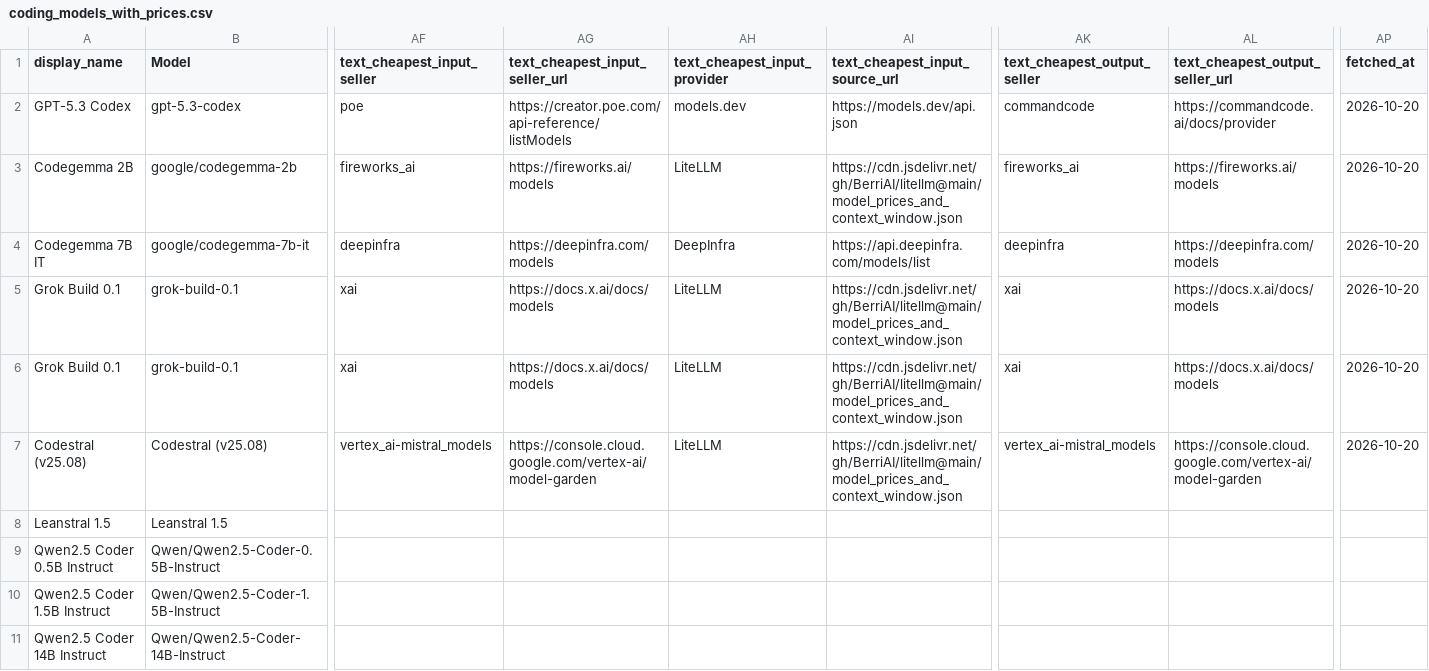
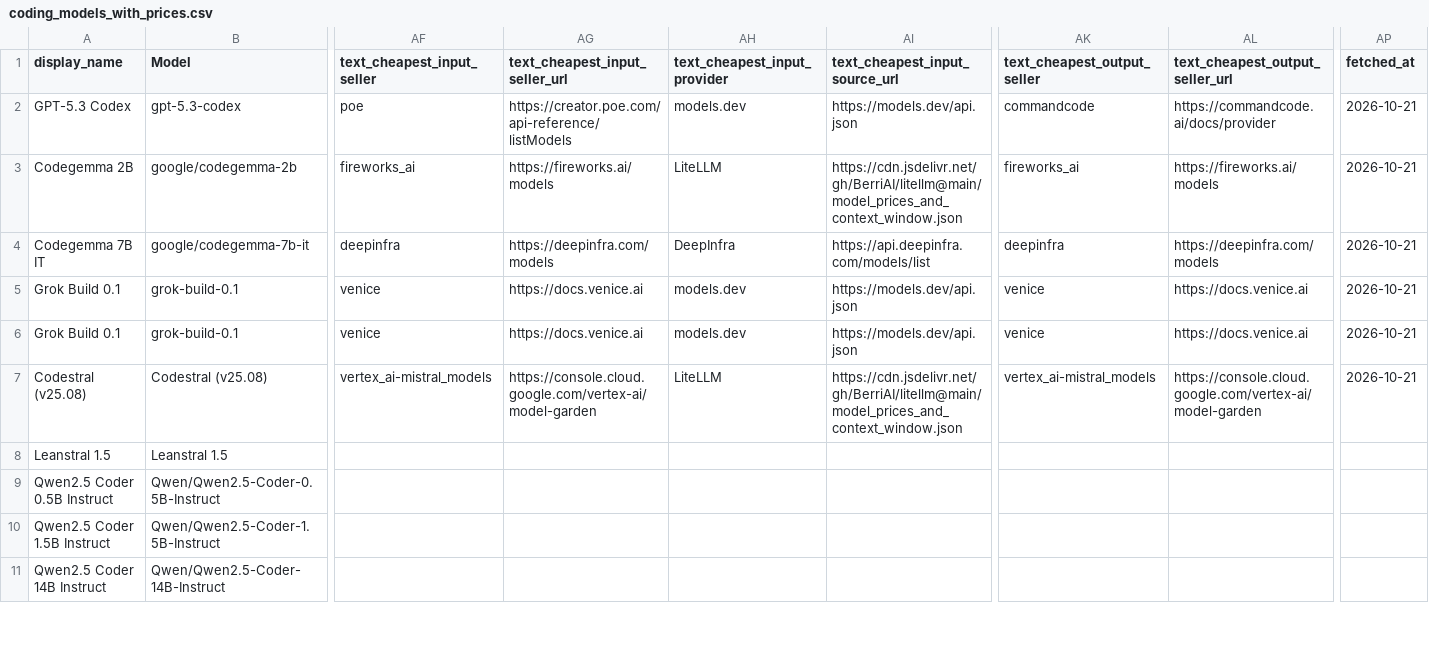
Before and after one commit to Yingshu-Li/llm-price-tracker, a CSV file: out/coding_models_with_prices.csv, drawn as a sheet; only a part is shown, gaps mark what is left out; the diff covers the shown part only; the diff names each change by its address in the sheet, - before the commit and + after, or states it on an @@ line.

```diff
--- a/out/coding_models_with_prices.csv
+++ b/out/coding_models_with_prices.csv
-AP2:AP7 (fetched_at): 2026-10-20
+AP2:AP7 (fetched_at): 2026-10-21
-AF5:AF6 (text_cheapest_input_seller): xai
+AF5:AF6 (text_cheapest_input_seller): venice
-AG5:AG6 (text_cheapest_input_seller_url): https://docs.x.ai/docs/models
+AG5:AG6 (text_cheapest_input_seller_url): https://docs.venice.ai
-AH5:AH6 (text_cheapest_input_provider): LiteLLM
+AH5:AH6 (text_cheapest_input_provider): models.dev
-AI5:AI6 (text_cheapest_input_source_url): https://cdn.jsdelivr.net/gh/BerriAI/litellm@main/model_prices_and_context_window.json
+AI5:AI6 (text_cheapest_input_source_url): https://models.dev/api.json
-AK5:AK6 (text_cheapest_output_seller): xai
+AK5:AK6 (text_cheapest_output_seller): venice
-AL5:AL6 (text_cheapest_output_seller_url): https://docs.x.ai/docs/models
+AL5:AL6 (text_cheapest_output_seller_url): https://docs.venice.ai
```
Also changed, not shown: 48 edited cells elsewhere in this file, out/embedding_models_with_prices.csv, out/general_unpriced_open_weight_models.csv, 12 other files.
